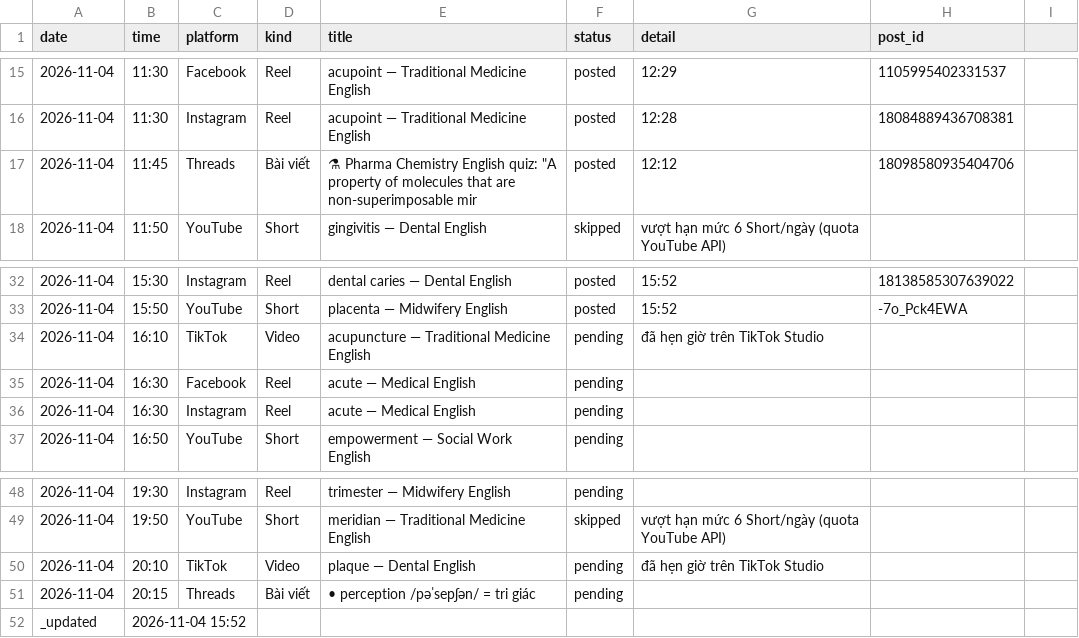
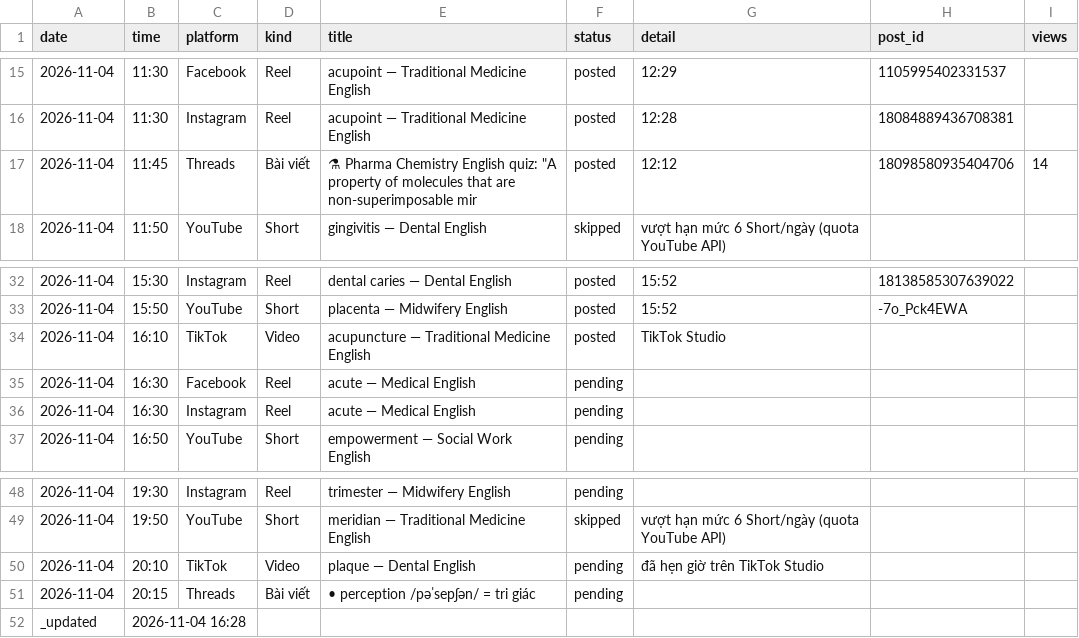
Before and after one commit to ge4uhealthsciences-creator/medvocab-lab, a CSV file: status/today.csv, drawn as a sheet; only a part is shown, gaps mark what is left out; the diff names each change by its address in the sheet, - before the commit and + after, or states it on an @@ line.

```diff
--- a/status/today.csv
+++ b/status/today.csv
-I1: (empty)
+I1: views
-I17 (views): (empty)
+I17 (views): 14
-F34 (status): pending
+F34 (status): posted
-G34 (detail): đã hẹn giờ trên TikTok Studio
+G34 (detail): TikTok Studio
-B52 (time): 2026-11-04 15:52
+B52 (time): 2026-11-04 16:28
```
